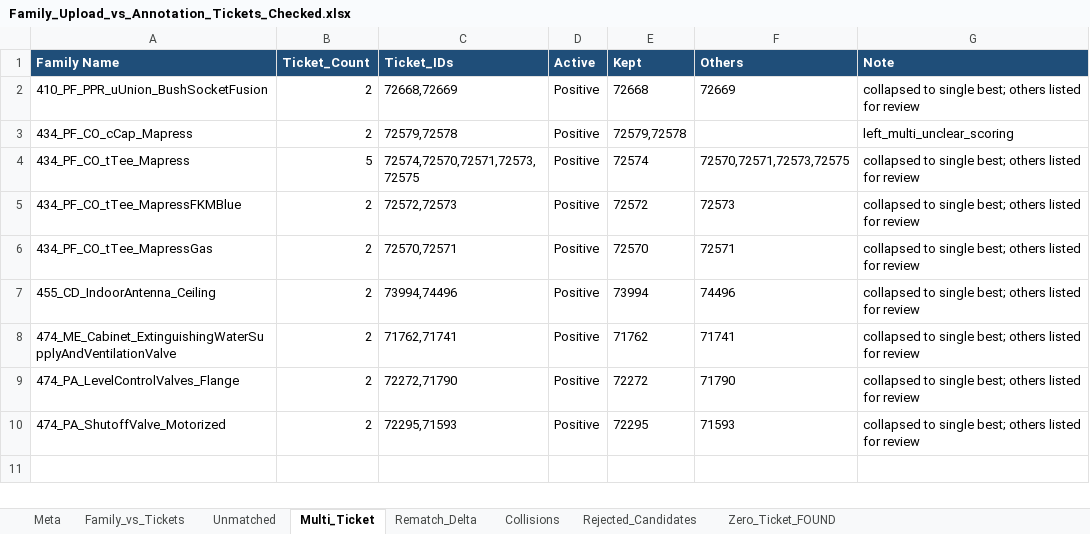
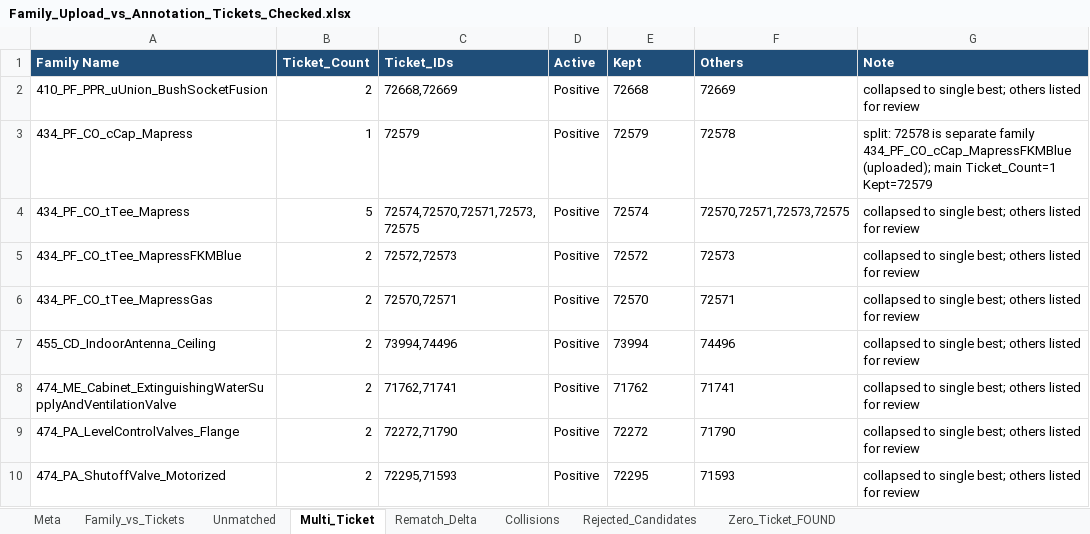
Before and after one commit to HuyDamDCMvn/PMP_Project_Report, an Excel workbook: RawSource/Family_Upload_vs_Annotation_Tickets_Checked.xlsx, sheet Multi_Ticket, drawn as a sheet; values as stored, in another font and other column widths than the file's, no borders; the diff names each change by its address in the sheet, - before the commit and + after, or states it on an @@ line.

```diff
--- a/RawSource/Family_Upload_vs_Annotation_Tickets_Checked.xlsx (sheet Multi_Ticket)
+++ b/RawSource/Family_Upload_vs_Annotation_Tickets_Checked.xlsx (sheet Multi_Ticket)
-B3 (Ticket_Count): 2
+B3 (Ticket_Count): 1
-C3 (Ticket_IDs): 72579,72578
+C3 (Ticket_IDs): 72579
-E3 (Kept): 72579,72578
+E3 (Kept): 72579
-F3 (Others): (empty)
+F3 (Others): 72578
-G3 (Note): left_multi_unclear_scoring
+G3 (Note): split: 72578 is separate family 434_PF_CO_cCap_MapressFKMBlue (uploaded); main Ticket_Count=1 Kept=72579
```
Also changed, not shown: sheet Family_vs_Tickets, sheet Meta, RawSource/Annotation_RFA_equivalence_Checked.xlsx.
